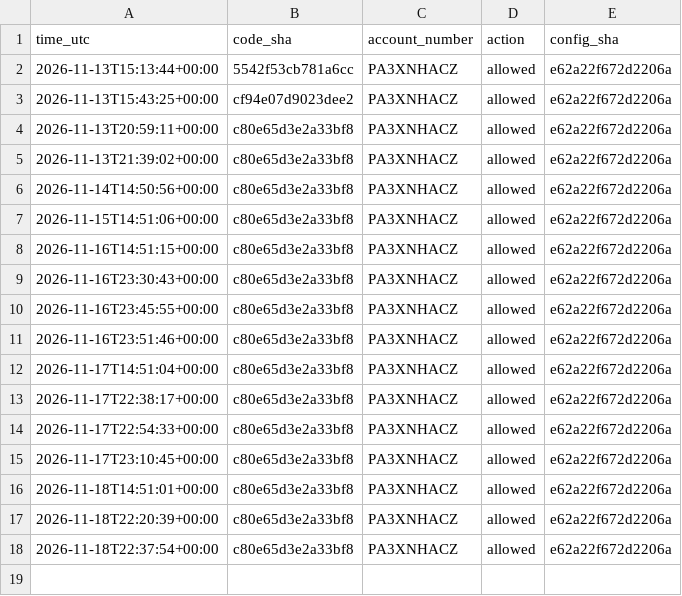
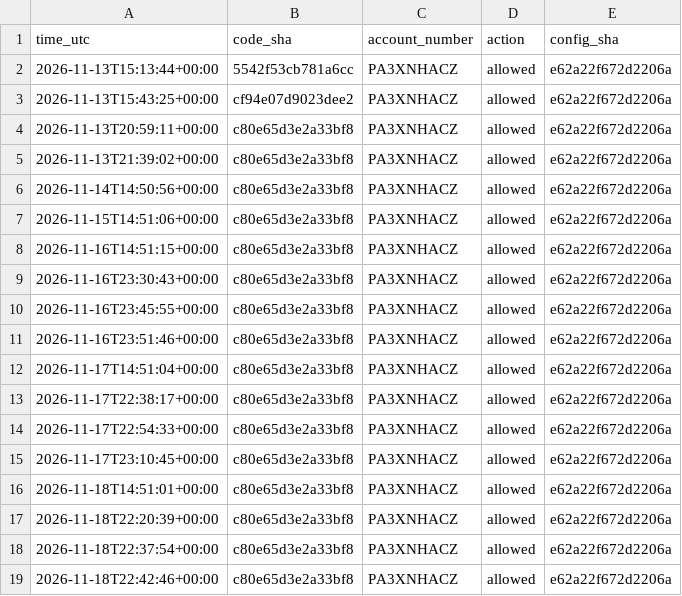
Before and after one commit to satyam-kumar-singh-sys/finrl-gfc-sxtym, a CSV file: logs/provenance.csv, drawn as a sheet; the diff names each change by its address in the sheet, - before the commit and + after, or states it on an @@ line.

```diff
--- a/logs/provenance.csv
+++ b/logs/provenance.csv
+row 19: 2026-11-18T22:42:46+00:00 | c80e65d3e2a33bf8 | PA3XNHACZ | allowed | e62a22f672d2206a
```
Also changed, not shown: logs/decisions.csv.
